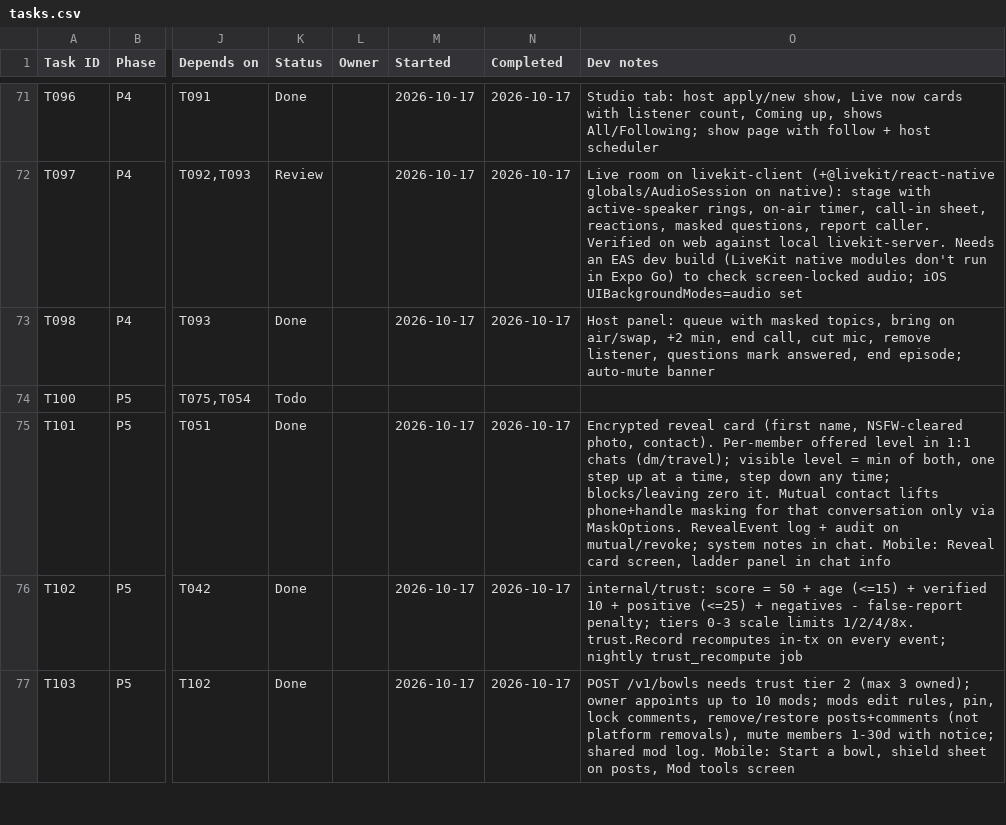
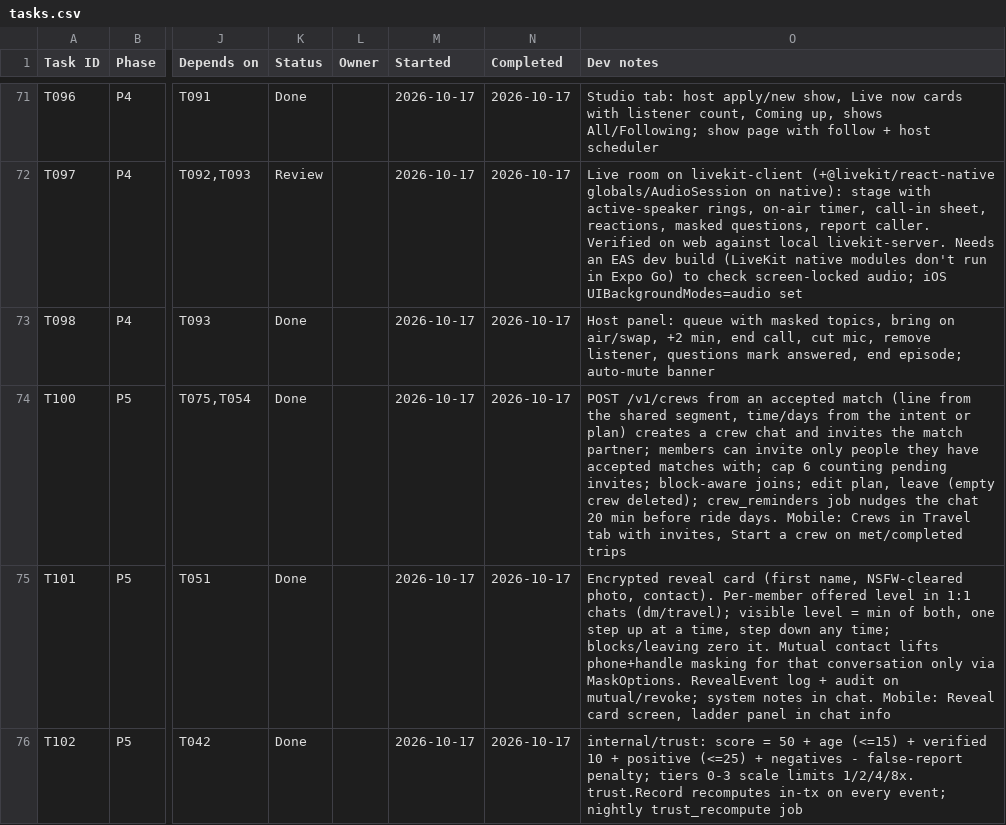
Before and after one commit to Aadesh998/metro-buddy, a CSV file: tasks.csv, drawn as a sheet; only a part is shown, gaps mark what is left out; the shorter side is filled out with more unchanged rows; the diff names each change by its address in the sheet, - before the commit and + after, or states it on an @@ line.

Commit message:
T100: commute crews from accepted matches with shared plan, invites and group chat

```diff
--- a/tasks.csv
+++ b/tasks.csv
-K74 (Status): Todo
+K74 (Status): Done
-M74 (Started): (empty)
+M74 (Started): 2026-10-17
-N74 (Completed): (empty)
+N74 (Completed): 2026-10-17
-O74 (Dev notes): (empty)
+O74 (Dev notes): POST /v1/crews from an accepted match (line from the shared segment, time/days from the intent or plan) creates a crew chat and invites the match partner; members can invite only people they have accepted matches with; cap 6 counting pending invites; block-aware joins; edit plan, leave (empty crew deleted); crew_reminders job nudges the chat 20 min before ride days. Mobile: Crews in Travel tab with invites, Start a crew on met/completed trips
```
Also changed, not shown: 10 other files.
